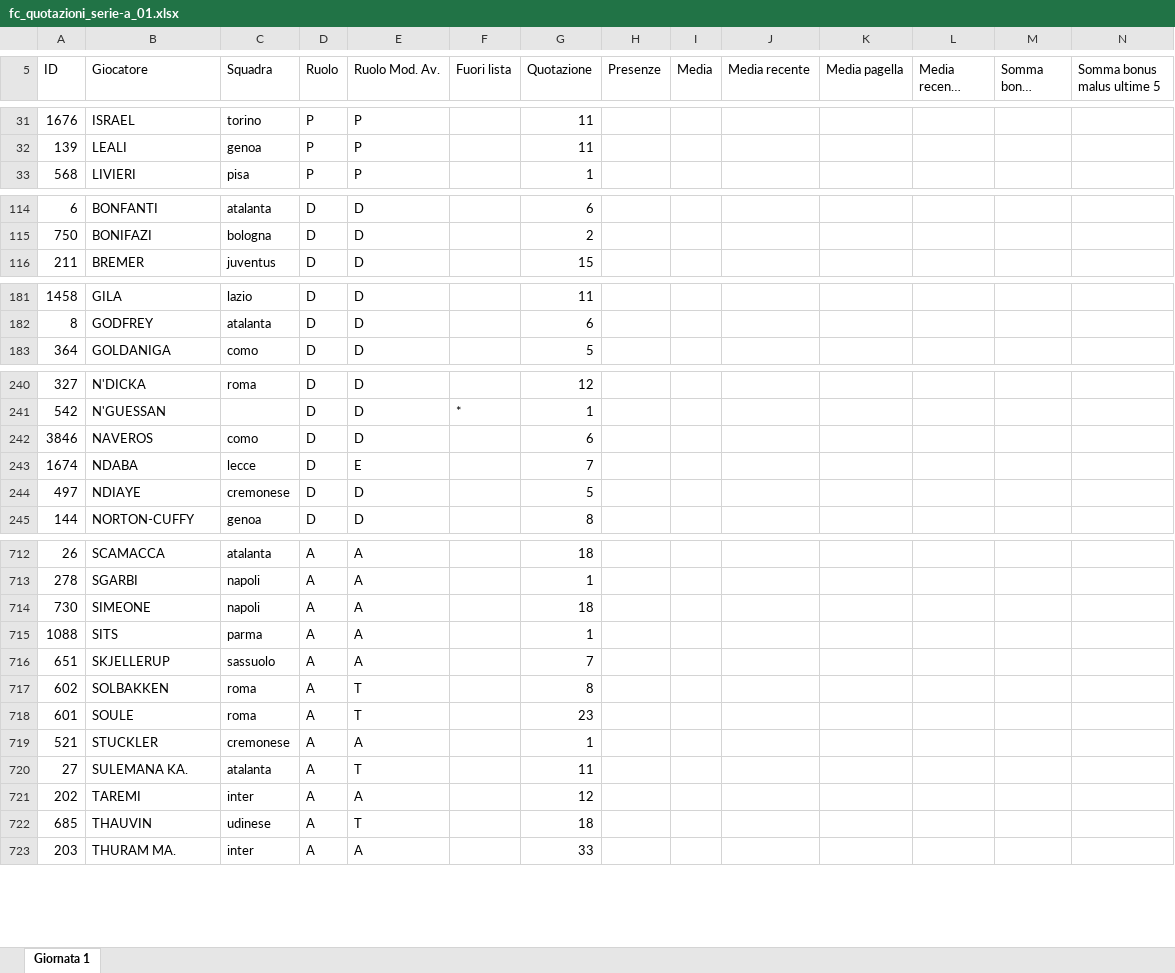
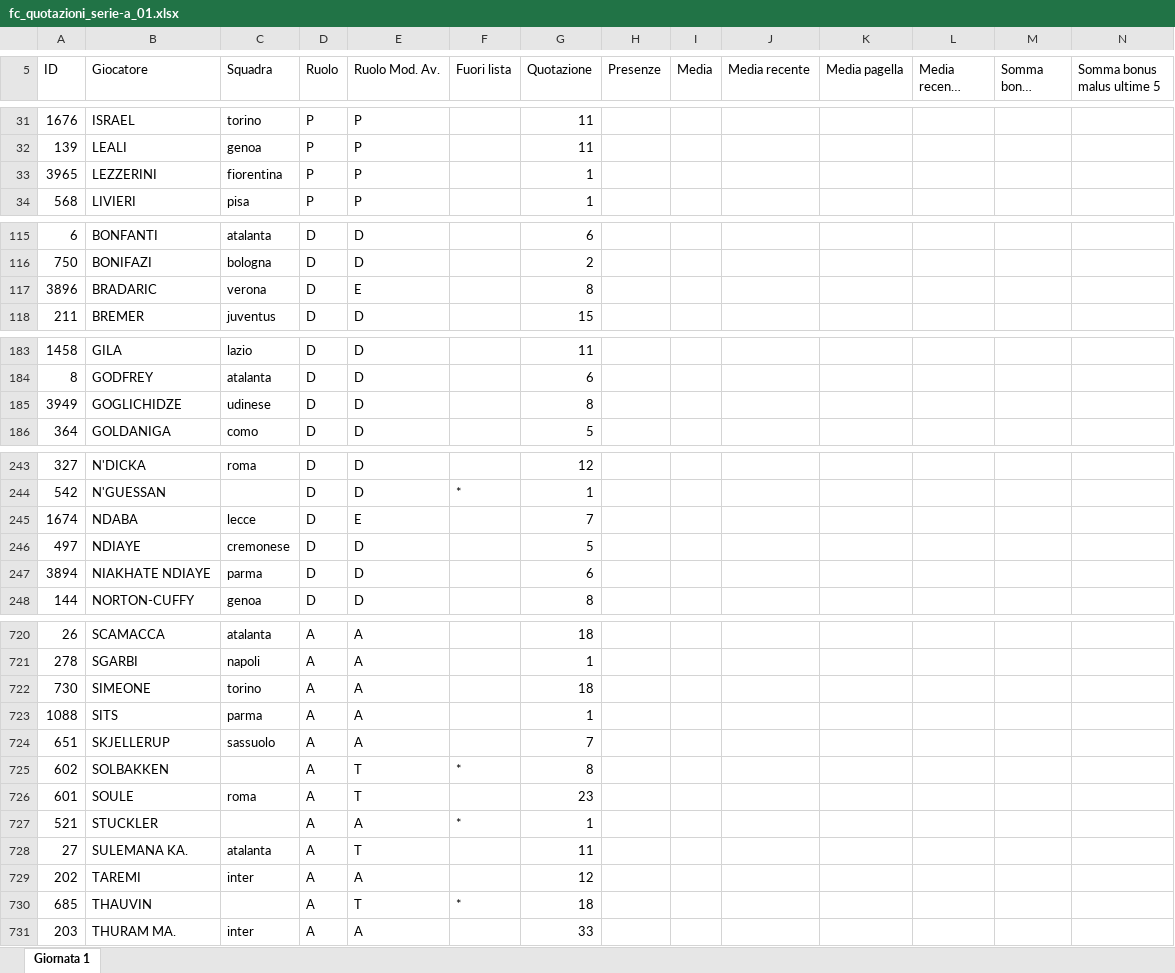
Before and after one commit to mfmanca2000/EasyAsta, an Excel workbook: fc_quotazioni_serie-a_01.xlsx, sheet Giornata 1, drawn as a sheet; only a part is shown, gaps mark what is left out; long unchanged cells end in …; values as stored, in another font and other column widths than the file's, no borders; removed rows and columns are numbered as before the commit, all else as after; the diff covers the shown part only; the diff names each change by its address in the sheet, - before the commit and + after, or states it on an @@ line.

```diff
--- a/fc_quotazioni_serie-a_01.xlsx (sheet Giornata 1)
+++ b/fc_quotazioni_serie-a_01.xlsx (sheet Giornata 1)
+row 33: 3965 | LEZZERINI | fiorentina | P | P |  | 1
+row 117: 3896 | BRADARIC | verona | D | E |  | 8
+row 185: 3949 | GOGLICHIDZE | udinese | D | D |  | 8
-row 242: 3846 | NAVEROS | como | D | D |  | 6
+row 247: 3894 | NIAKHATE NDIAYE | parma | D | D |  | 6
-C722 (Squadra): napoli
+C722 (Squadra): torino
-C725 (Squadra): roma
+C725 (Squadra): (empty)
-F725 (Fuori lista): (empty)
+F725 (Fuori lista): *
-C727 (Squadra): cremonese
+C727 (Squadra): (empty)
-F727 (Fuori lista): (empty)
+F727 (Fuori lista): *
-C730 (Squadra): udinese
+C730 (Squadra): (empty)
-F730 (Fuori lista): (empty)
+F730 (Fuori lista): *
```
Also changed, not shown: 6 added rows, 1 removed row and 30 edited cells elsewhere in this sheet, 4 other files.
